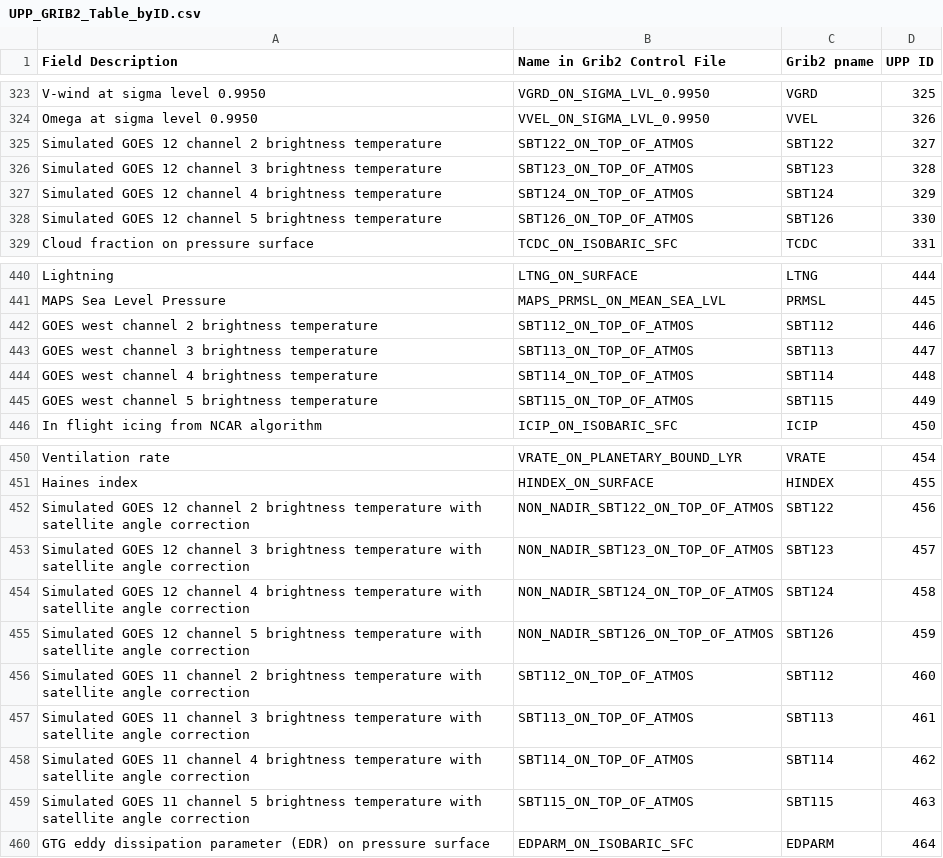
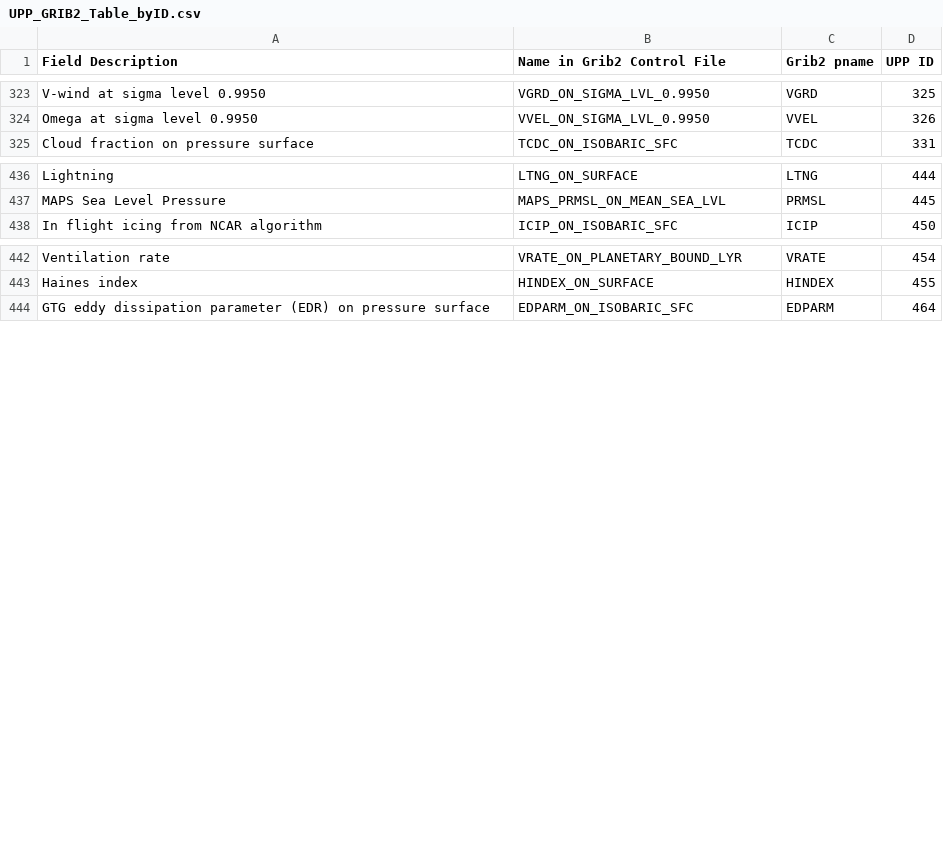
Before and after one commit to gspetro-NOAA/UPP, a CSV file: doc/UserGuide/tables/UPP_GRIB2_Table_byID.csv, drawn as a sheet; only a part is shown, gaps mark what is left out; the diff names each change by its address in the sheet, - before the commit and + after, or states it on an @@ line.

```diff
--- a/doc/UserGuide/tables/UPP_GRIB2_Table_byID.csv
+++ b/doc/UserGuide/tables/UPP_GRIB2_Table_byID.csv
-row 325: Simulated GOES 12 channel 2 brightness temperature | SBT122_ON_TOP_OF_ATMOS | SBT122 | 327
-row 326: Simulated GOES 12 channel 3 brightness temperature | SBT123_ON_TOP_OF_ATMOS | SBT123 | 328
-row 327: Simulated GOES 12 channel 4 brightness temperature | SBT124_ON_TOP_OF_ATMOS | SBT124 | 329
-row 328: Simulated GOES 12 channel 5 brightness temperature | SBT126_ON_TOP_OF_ATMOS | SBT126 | 330
-row 442: GOES west channel 2 brightness temperature | SBT112_ON_TOP_OF_ATMOS | SBT112 | 446
-row 443: GOES west channel 3 brightness temperature | SBT113_ON_TOP_OF_ATMOS | SBT113 | 447
-row 444: GOES west channel 4 brightness temperature | SBT114_ON_TOP_OF_ATMOS | SBT114 | 448
-row 445: GOES west channel 5 brightness temperature | SBT115_ON_TOP_OF_ATMOS | SBT115 | 449
-row 452: Simulated GOES 12 channel 2 brightness temperature with satellite angle correction | NON_NADIR_SBT122_ON_TOP_OF_ATMOS | SBT122 | 456
-row 453: Simulated GOES 12 channel 3 brightness temperature with satellite angle correction | NON_NADIR_SBT123_ON_TOP_OF_ATMOS | SBT123 | 457
-row 454: Simulated GOES 12 channel 4 brightness temperature with satellite angle correction | NON_NADIR_SBT124_ON_TOP_OF_ATMOS | SBT124 | 458
-row 455: Simulated GOES 12 channel 5 brightness temperature with satellite angle correction | NON_NADIR_SBT126_ON_TOP_OF_ATMOS | SBT126 | 459
-row 456: Simulated GOES 11 channel 2 brightness temperature with satellite angle correction | SBT112_ON_TOP_OF_ATMOS | SBT112 | 460
-row 457: Simulated GOES 11 channel 3 brightness temperature with satellite angle correction | SBT113_ON_TOP_OF_ATMOS | SBT113 | 461
-row 458: Simulated GOES 11 channel 4 brightness temperature with satellite angle correction | SBT114_ON_TOP_OF_ATMOS | SBT114 | 462
-row 459: Simulated GOES 11 channel 5 brightness temperature with satellite angle correction | SBT115_ON_TOP_OF_ATMOS | SBT115 | 463
```
Also changed, not shown: 1 other file.
